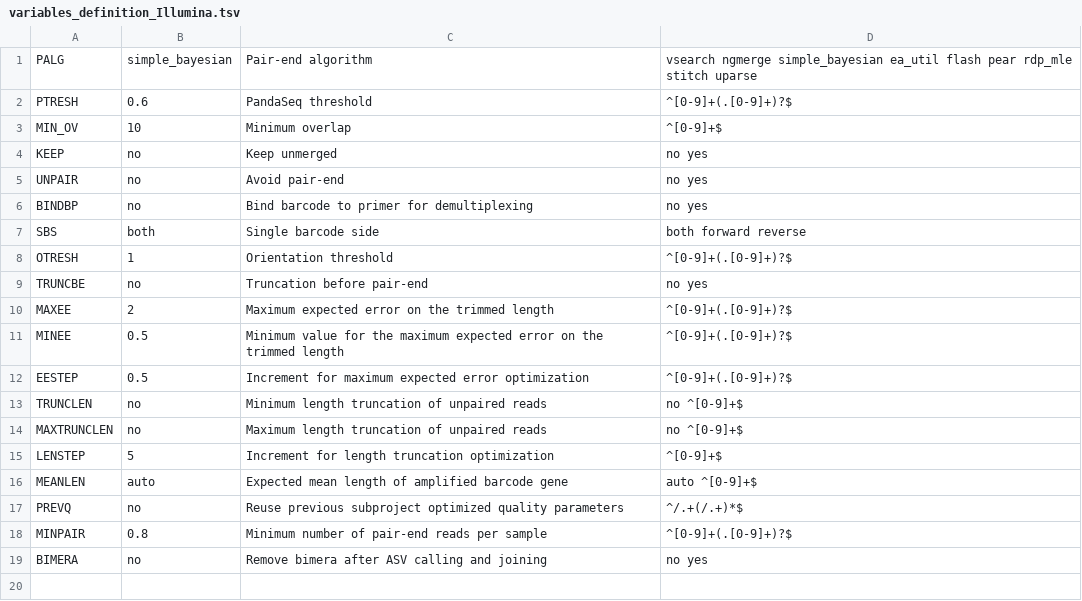
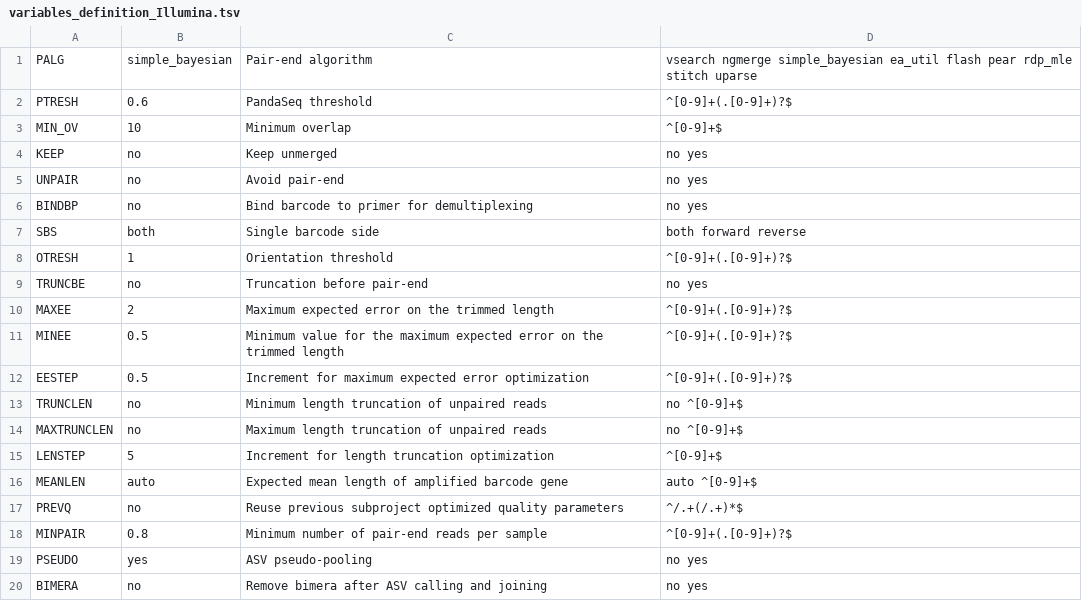
Before and after one commit to lentendu/DeltaMP, a TSV file: bin/variables_definition_Illumina.tsv, drawn as a sheet.

Commit message:
add option to avoid ASV pseudo-pooling to save memory and computation power

```diff
--- a/bin/variables_definition_Illumina.tsv
+++ b/bin/variables_definition_Illumina.tsv
@@ -18,2 +18,3 @@ PREVQ	no	Reuse previous subproject optimized quality parameters	^/.+(/.+)*$
 MINPAIR	0.8	Minimum number of pair-end reads per sample	^[0-9]+(.[0-9]+)?$
+PSEUDO	yes	ASV pseudo-pooling	no yes
 BIMERA	no	Remove bimera after ASV calling and joining	no yes
```
Also changed, not shown: 5 other files.
